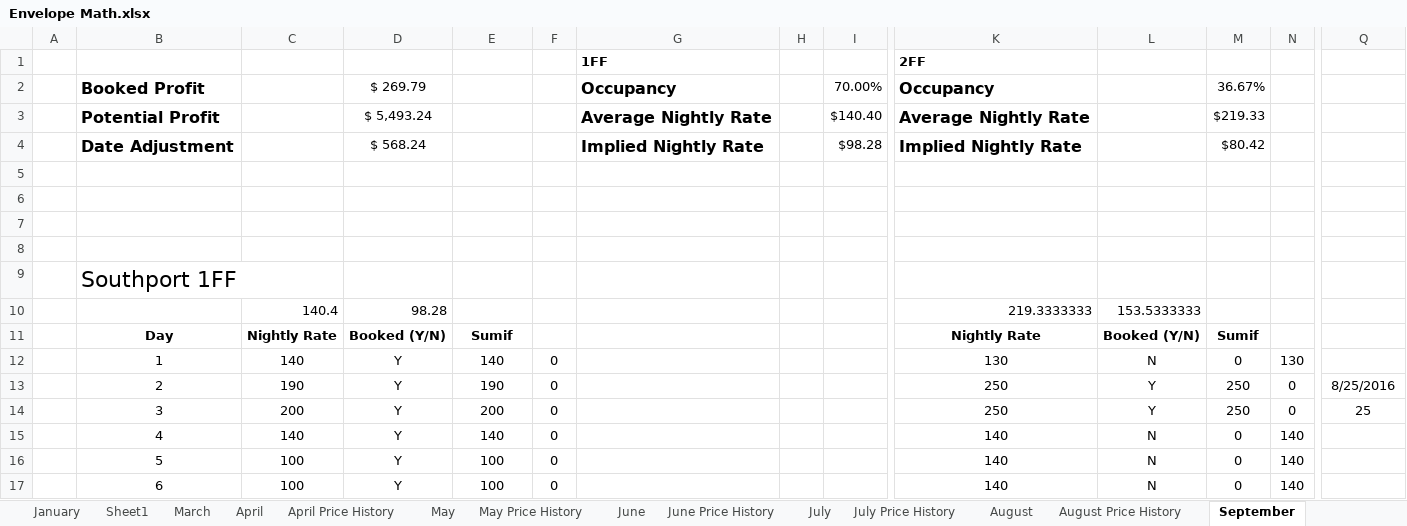
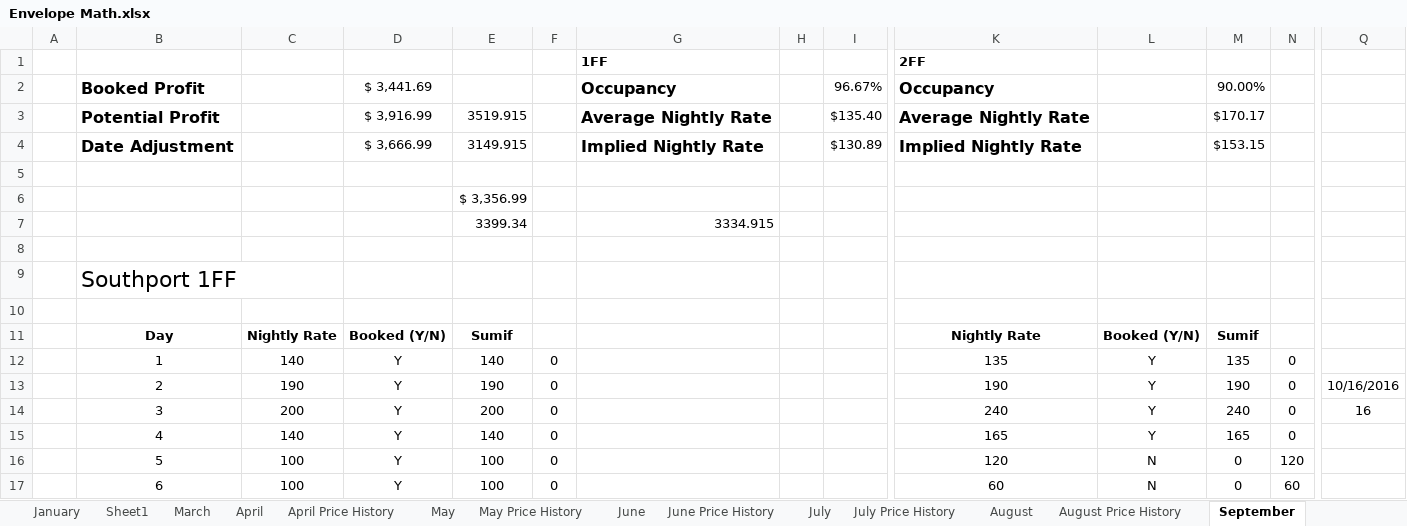
Before and after one commit to bradleystachurski/airbnb_finances, an Excel workbook: Envelope Math.xlsx, sheet September, drawn as a sheet; only a part is shown, gaps mark what is left out; values as stored, in another font and other column widths than the file's, no borders; conditional formats not drawn; rows hold the shown columns only; the diff covers the shown part only; the diff names each change by its address in the sheet, - before the commit and + after, or states it on an @@ line.

```diff
--- a/Envelope Math.xlsx (sheet September)
+++ b/Envelope Math.xlsx (sheet September)
-D2: $ 269.79
+D2: $ 3,441.69
-I2: 70.00%
+I2: 96.67%
-M2: 36.67%
+M2: 90.00%
-D3: $ 5,493.24
+D3: $ 3,916.99
-E3: (empty)
+E3: 3519.915
-I3: $140.40
+I3: $135.40
-M3: $219.33
+M3: $170.17
-D4: $ 568.24
+D4: $ 3,666.99
-E4: (empty)
+E4: 3149.915
-I4: $98.28
+I4: $130.89
-M4: $80.42
+M4: $153.15
-E6: (empty)
+E6: $ 3,356.99
-row 7: (empty)
+row 7:  |  |  |  | 3399.34 |  | 3334.915
-row 10:  |  | 140.4 | 98.28 |  |  |  |  |  | 219.3333333 | 153.5333333
+row 10: (empty)
-K12: 130
+K12: 135
-L12: N
+L12: Y
-M12: 0
+M12: 135
-N12: 130
+N12: 0
-K13: 250
+K13: 190
-M13: 250
+M13: 190
-Q13: 8/25/2016
+Q13: 10/16/2016
-K14: 250
+K14: 240
-M14: 250
+M14: 240
-Q14: 25
+Q14: 16
-K15: 140
+K15: 165
-L15: N
+L15: Y
-M15: 0
+M15: 165
-N15: 140
+N15: 0
-K16: 140
+K16: 120
-N16: 140
+N16: 120
-K17: 140
+K17: 60
-N17: 140
+N17: 60
```
Also changed, not shown: 6 added rows and 113 edited cells elsewhere in this sheet, sheet October Price History, sheet November Price History, sheet October, sheet November, sheet September Price History, sheet August Price History, 9 more sheets, other sheet tabs, charts or pictures.
